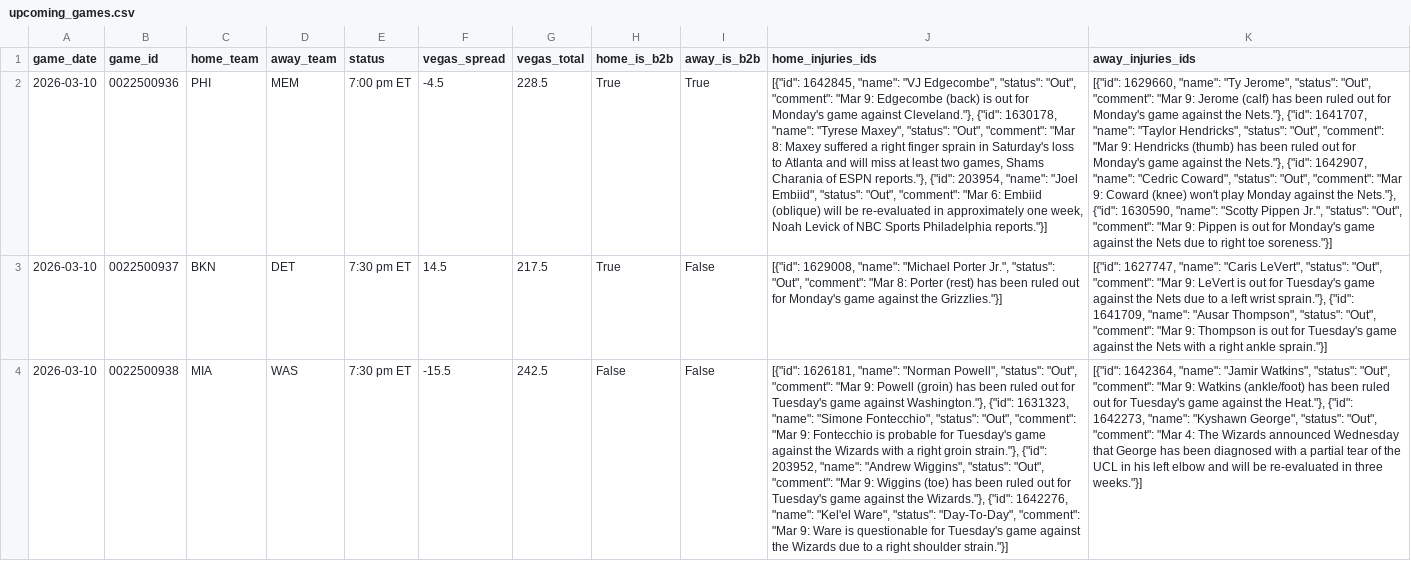
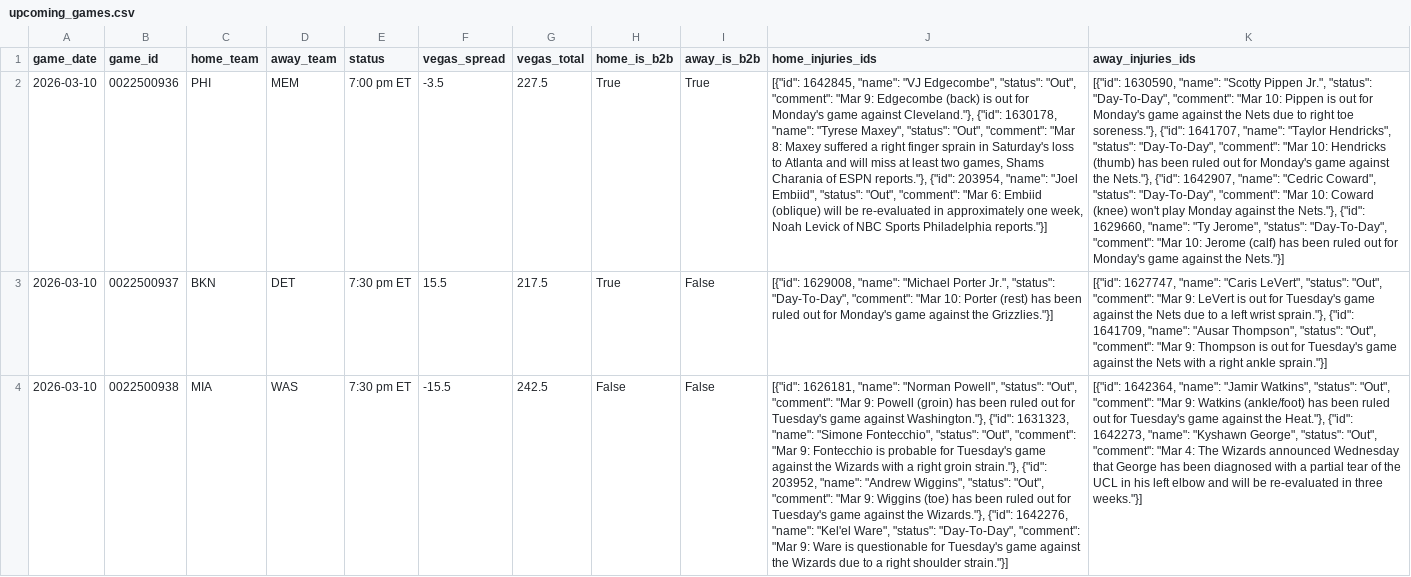
Before and after one commit to Ricky0627/nba-api, a CSV file: data/upcoming_games.csv, drawn as a sheet; only a part is shown; the diff covers the shown part only; the diff names each change by its address in the sheet, - before the commit and + after, or states it on an @@ line.

```diff
--- a/data/upcoming_games.csv
+++ b/data/upcoming_games.csv
-F2 (vegas_spread): -4.5
+F2 (vegas_spread): -3.5
-G2 (vegas_total): 228.5
+G2 (vegas_total): 227.5
-K2 (away_injuries_ids): [{"id": 1629660, "name": "Ty Jerome", "status": "Out", "comment": "Mar 9: Jerome (calf) has been ruled out for Monday's game against the Nets."}, {"id": 1641707, "name": "Taylor Hendricks", "status": "Out", "comment": "Mar 9: Hendricks (thumb) has been ruled out for Monday's game against the Nets."}, {"id": 1642907, "name": "Cedric Coward", "status": "Out", "comment": "Mar 9: Coward (knee) won't play Monday against the Nets."}, {"id": 1630590, "name": "Scotty Pippen Jr.", "status": "Out", "comment": "Mar 9: Pippen is out for Monday's game against the Nets due to right toe soreness."}]
+K2 (away_injuries_ids): [{"id": 1630590, "name": "Scotty Pippen Jr.", "status": "Day-To-Day", "comment": "Mar 10: Pippen is out for Monday's game against the Nets due to right toe soreness."}, {"id": 1641707, "name": "Taylor Hendricks", "status": "Day-To-Day", "comment": "Mar 10: Hendricks (thumb) has been ruled out for Monday's game against the Nets."}, {"id": 1642907, "name": "Cedric Coward", "status": "Day-To-Day", "comment": "Mar 10: Coward (knee) won't play Monday against the Nets."}, {"id": 1629660, "name": "Ty Jerome", "status": "Day-To-Day", "comment": "Mar 10: Jerome (calf) has been ruled out for Monday's game against the Nets."}]
-F3 (vegas_spread): 14.5
+F3 (vegas_spread): 15.5
-J3 (home_injuries_ids): …Jr.", "status": "Out", "comment": "Mar 8: Porter (rest)…
+J3 (home_injuries_ids): …Jr.", "status": "Day-To-Day", "comment": "Mar 10: Porter (rest)…
```
Also changed, not shown: 4 edited cells elsewhere in this file, 2 other files.
